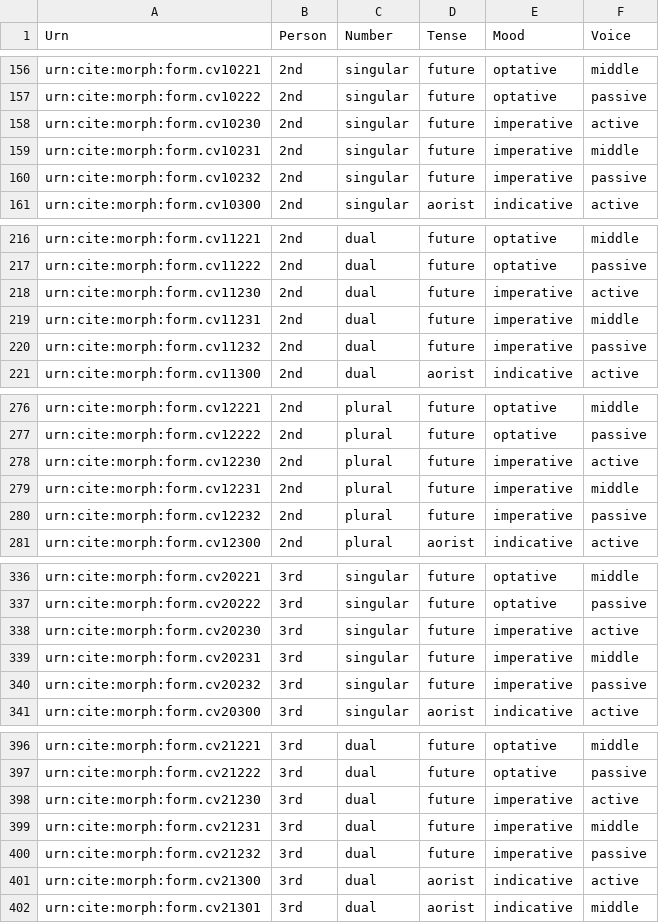
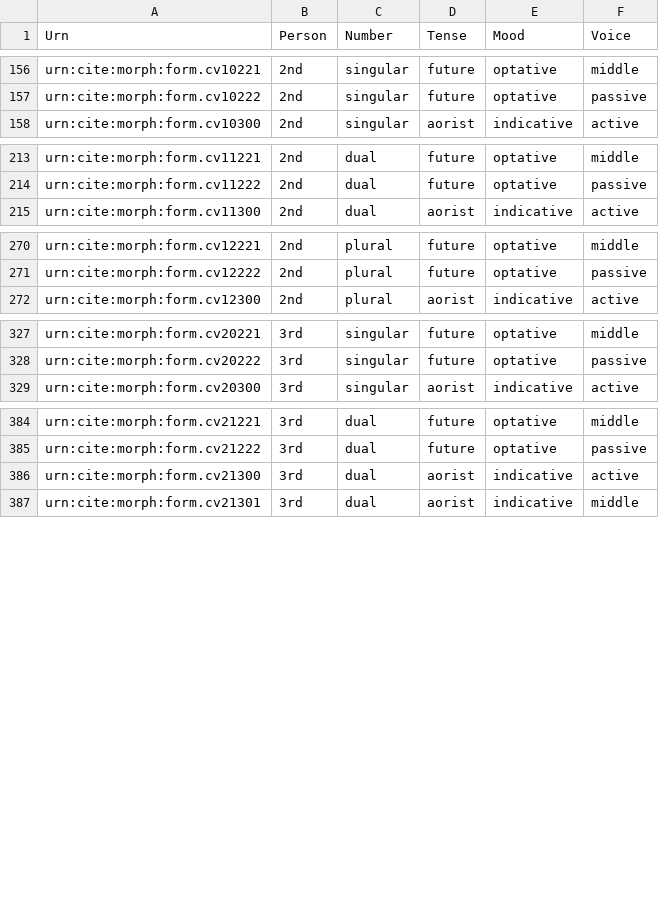
Before and after one commit to neelsmith/greeklang, a CSV file: fst/collections/verbForms.csv, drawn as a sheet; only a part is shown, gaps mark what is left out; the diff covers the shown part only; the diff names each change by its address in the sheet, - before the commit and + after, or states it on an @@ line.

```diff
--- a/fst/collections/verbForms.csv
+++ b/fst/collections/verbForms.csv
-row 158: urn:cite:morph:form.cv10230 | 2nd | singular | future | imperative | active
-row 159: urn:cite:morph:form.cv10231 | 2nd | singular | future | imperative | middle
-row 160: urn:cite:morph:form.cv10232 | 2nd | singular | future | imperative | passive
-row 218: urn:cite:morph:form.cv11230 | 2nd | dual | future | imperative | active
-row 219: urn:cite:morph:form.cv11231 | 2nd | dual | future | imperative | middle
-row 220: urn:cite:morph:form.cv11232 | 2nd | dual | future | imperative | passive
-row 278: urn:cite:morph:form.cv12230 | 2nd | plural | future | imperative | active
-row 279: urn:cite:morph:form.cv12231 | 2nd | plural | future | imperative | middle
-row 280: urn:cite:morph:form.cv12232 | 2nd | plural | future | imperative | passive
-row 338: urn:cite:morph:form.cv20230 | 3rd | singular | future | imperative | active
-row 339: urn:cite:morph:form.cv20231 | 3rd | singular | future | imperative | middle
-row 340: urn:cite:morph:form.cv20232 | 3rd | singular | future | imperative | passive
-row 398: urn:cite:morph:form.cv21230 | 3rd | dual | future | imperative | active
-row 399: urn:cite:morph:form.cv21231 | 3rd | dual | future | imperative | middle
-row 400: urn:cite:morph:form.cv21232 | 3rd | dual | future | imperative | passive
```
Also changed, not shown: 3 removed rows elsewhere in this file, fst/collections/morphForms.csv.
